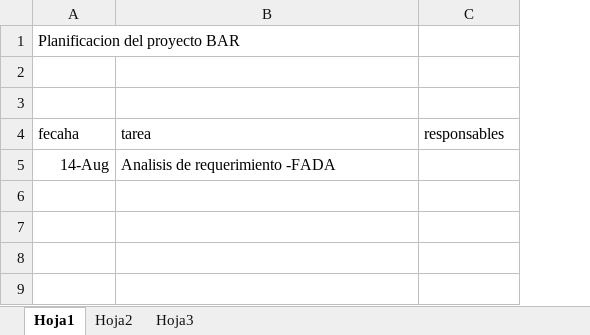
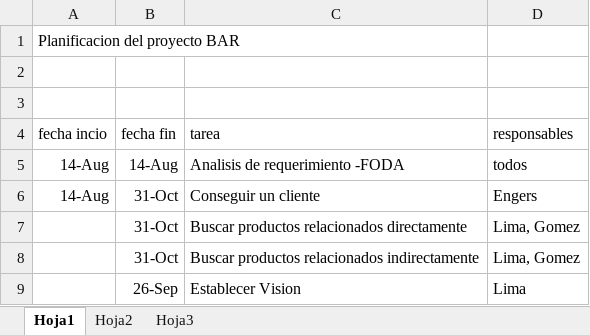
Before and after one commit to gcasas1972/Proyectos_2024, an Excel workbook: proyectoBAR/1-PlanificacionSeguimientoYControl/Planificación.xlsx, sheet Hoja1, drawn as a sheet; values as stored, in another font and other column widths than the file's, no borders; addresses are those after the commit; the diff names each change by its address in the sheet, - before the commit and + after, or states it on an @@ line.

```diff
--- a/proyectoBAR/1-PlanificacionSeguimientoYControl/Planificación.xlsx (sheet Hoja1)
+++ b/proyectoBAR/1-PlanificacionSeguimientoYControl/Planificación.xlsx (sheet Hoja1)
+column B (fecha fin), row 5: 14-Aug
-A4: fecaha
+A4: fecha incio
-C5 (tarea): Analisis de requerimiento -FADA
+C5 (tarea): Analisis de requerimiento -FODA
-D5 (responsables): (empty)
+D5 (responsables): todos
+row 6: 14-Aug | 31-Oct | Conseguir un cliente | Engers
+row 7:  | 31-Oct | Buscar productos relacionados directamente | Lima, Gomez
+row 8:  | 31-Oct | Buscar productos relacionados indirectamente | Lima, Gomez
+row 9:  | 26-Sep | Establecer Vision | Lima
```
Also changed, not shown: 2 other files.
